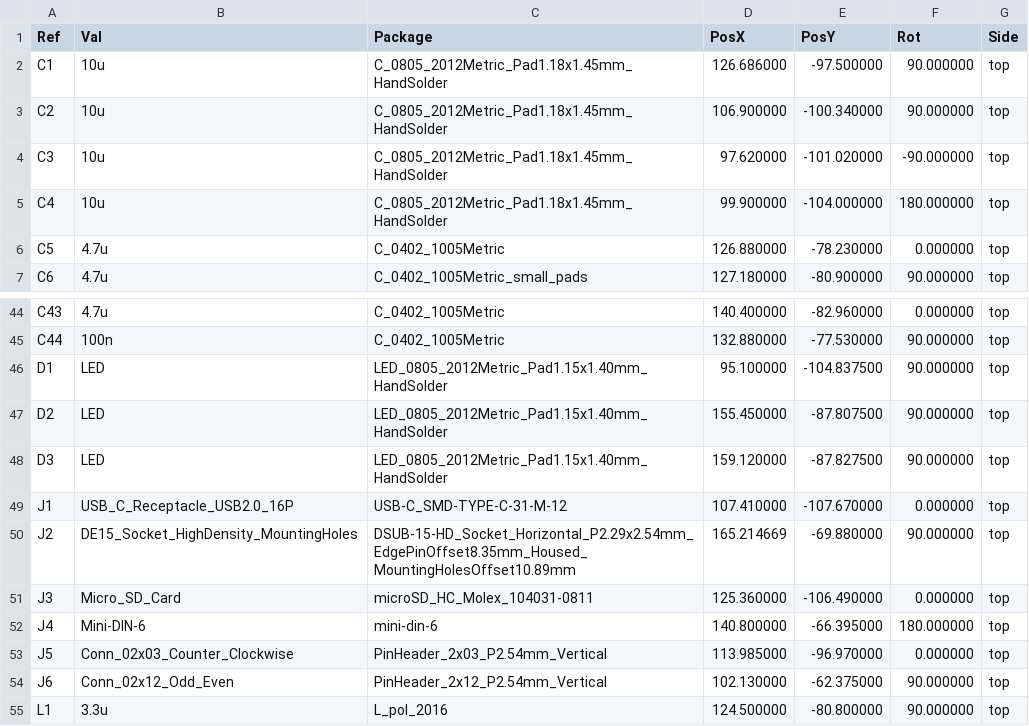
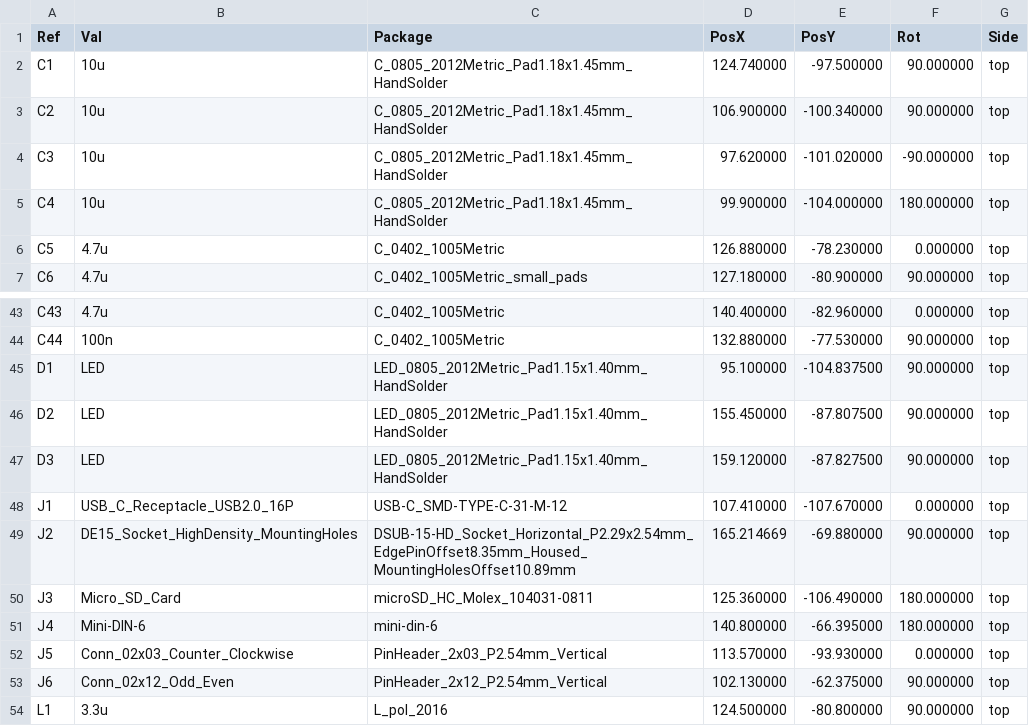
Before and after one commit to atwardzik/GeT_Computer, a CSV file: GeT_Computer-all-pos.csv, drawn as a sheet; only a part is shown, gaps mark what is left out; the diff covers the shown part only.

```diff
--- a/GeT_Computer-all-pos.csv
+++ b/GeT_Computer-all-pos.csv
@@ -1,3 +1,3 @@
 Ref,Val,Package,PosX,PosY,Rot,Side
-"C1","10u","C_0805_2012Metric_Pad1.18x1.45mm_HandSolder",126.686000,-97.500000,90.000000,top
+"C1","10u","C_0805_2012Metric_Pad1.18x1.45mm_HandSolder",124.740000,-97.500000,90.000000,top
 "C2","10u","C_0805_2012Metric_Pad1.18x1.45mm_HandSolder",106.900000,-100.340000,90.000000,top
@@ -50,5 +49,5 @@ Ref,Val,Package,PosX,PosY,Rot,Side
 "J2","DE15_Socket_HighDensity_MountingHoles","DSUB-15-HD_Socket_Horizontal_P2.29x2.54mm_EdgePinOffset8.35mm_Housed_MountingHolesOffset10.89mm",165.214669,-69.880000,90.000000,top
-"J3","Micro_SD_Card","microSD_HC_Molex_104031-0811",125.360000,-106.490000,0.000000,top
+"J3","Micro_SD_Card","microSD_HC_Molex_104031-0811",125.360000,-106.490000,180.000000,top
 "J4","Mini-DIN-6","mini-din-6",140.800000,-66.395000,180.000000,top
-"J5","Conn_02x03_Counter_Clockwise","PinHeader_2x03_P2.54mm_Vertical",113.985000,-96.970000,0.000000,top
+"J5","Conn_02x03_Counter_Clockwise","PinHeader_2x03_P2.54mm_Vertical",113.570000,-93.930000,0.000000,top
 "J6","Conn_02x12_Odd_Even","PinHeader_2x12_P2.54mm_Vertical",102.130000,-62.375000,90.000000,top
```
Also changed, not shown: 2 removed rows and 25 edited cells elsewhere in this file, GeT_Computer.csv, 58 other files.
